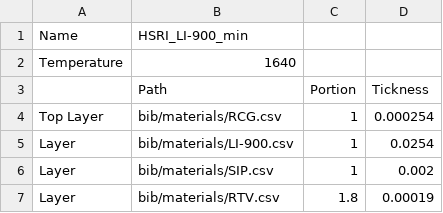
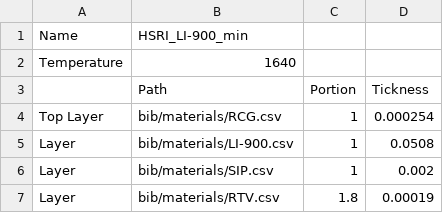
Before and after one commit to fluff-li/RoMaterials_csv_calculator, a CSV file: bib/structures/HSRI_LI-900.csv, drawn as a sheet.

Commit message:
Renamed structs
Code refactoring

Moved output info saved in .txt to .cfg

```diff
--- a/bib/structures/HSRI_LI-900.csv
+++ b/bib/structures/HSRI_LI-900.csv
@@ -4,3 +4,3 @@ Temperature,1640,,
 Top Layer,bib/materials/RCG.csv,1,0.000254
-Layer,bib/materials/LI-900.csv,1,0.0254
+Layer,bib/materials/LI-900.csv,1,0.0508
 Layer,bib/materials/SIP.csv,1,0.002
```
Also changed, not shown: 3 other files.
